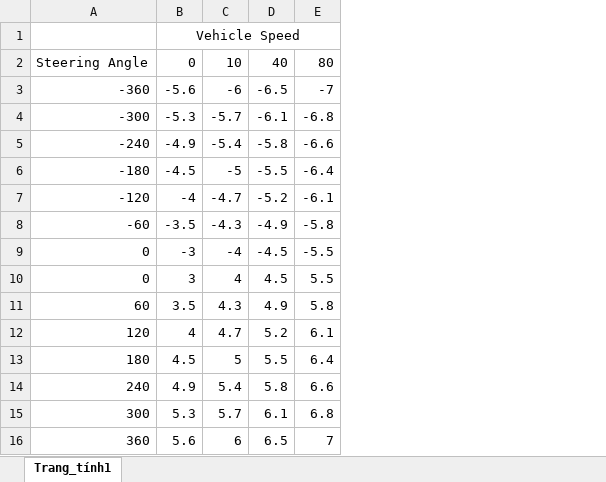
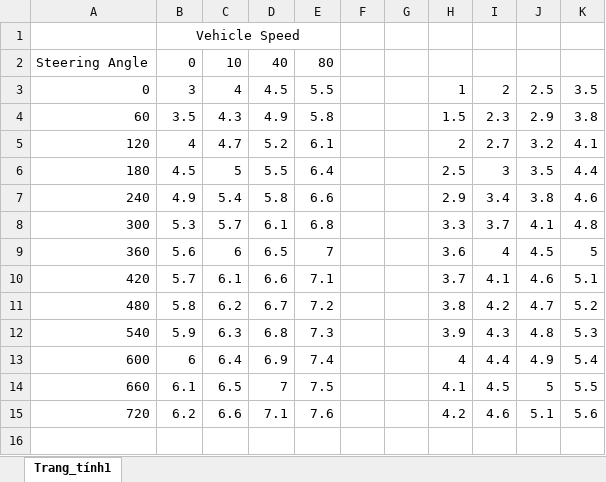
Before and after one commit to Bminhhh/CapsoneProject, an Excel workbook: duy/Lookup_table.xlsx, sheet Trang_tính1, drawn as a sheet; values as stored, in another font and other column widths than the file's, no borders; removed rows and columns are numbered as before the commit, all else as after; the diff names each change by its address in the sheet, - before the commit and + after, or states it on an @@ line.

```diff
--- a/duy/Lookup_table.xlsx (sheet Trang_tính1)
+++ b/duy/Lookup_table.xlsx (sheet Trang_tính1)
+column F, empty
+column G, empty
+column H, rows 3-9: 1 | 1.5 | 2 | 2.5 | 2.9 | 3.3 | 3.6
+column I, rows 3-9: 2 | 2.3 | 2.7 | 3 | 3.4 | 3.7 | 4
+column J, rows 3-9: 2.5 | 2.9 | 3.2 | 3.5 | 3.8 | 4.1 | 4.5
+column K, rows 3-9: 3.5 | 3.8 | 4.1 | 4.4 | 4.6 | 4.8 | 5
-row 3: -360 | -5.6 | -6 | -6.5 | -7
-row 4: -300 | -5.3 | -5.7 | -6.1 | -6.8
-row 5: -240 | -4.9 | -5.4 | -5.8 | -6.6
-row 6: -180 | -4.5 | -5 | -5.5 | -6.4
-row 7: -120 | -4 | -4.7 | -5.2 | -6.1
-row 8: -60 | -3.5 | -4.3 | -4.9 | -5.8
-row 9: 0 | -3 | -4 | -4.5 | -5.5
+row 10: 420 | 5.7 | 6.1 | 6.6 | 7.1 |  |  | 3.7 | 4.1 | 4.6 | 5.1
+row 11: 480 | 5.8 | 6.2 | 6.7 | 7.2 |  |  | 3.8 | 4.2 | 4.7 | 5.2
+row 12: 540 | 5.9 | 6.3 | 6.8 | 7.3 |  |  | 3.9 | 4.3 | 4.8 | 5.3
+row 13: 600 | 6 | 6.4 | 6.9 | 7.4 |  |  | 4 | 4.4 | 4.9 | 5.4
+row 14: 660 | 6.1 | 6.5 | 7 | 7.5 |  |  | 4.1 | 4.5 | 5 | 5.5
+row 15: 720 | 6.2 | 6.6 | 7.1 | 7.6 |  |  | 4.2 | 4.6 | 5.1 | 5.6
```
Also changed, not shown: formulas that keep their value, 3 other files.
